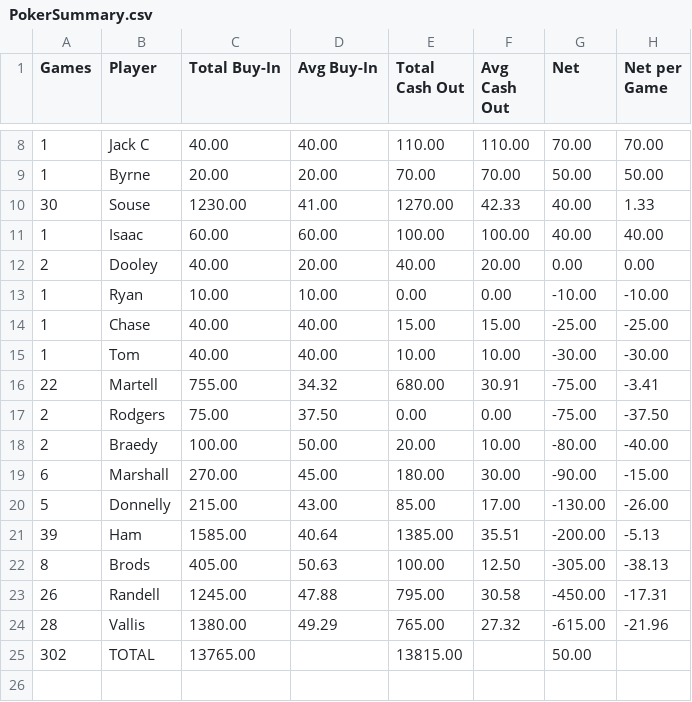
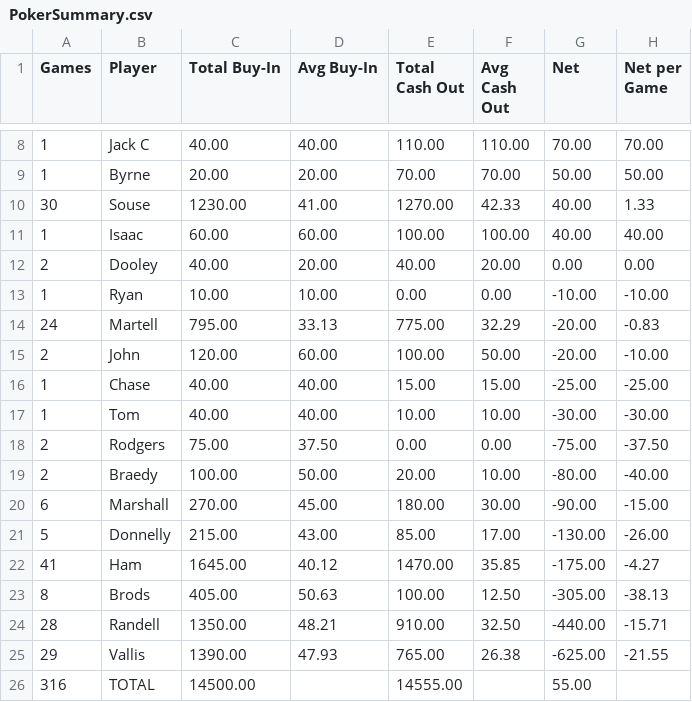
Before and after one commit to zcoffey7/poker-dashboard, a CSV file: stats/PokerSummary.csv, drawn as a sheet; only a part is shown, gaps mark what is left out; the diff covers the shown part only.

```diff
--- a/stats/PokerSummary.csv
+++ b/stats/PokerSummary.csv
@@ -13,5 +13,6 @@ Games,Player,Total Buy-In,Avg Buy-In,Total Cash Out,Avg Cash Out,Net,Net per Gam
 1,Ryan,10.00,10.00,0.00,0.00,-10.00,-10.00
+24,Martell,795.00,33.13,775.00,32.29,-20.00,-0.83
+2,John,120.00,60.00,100.00,50.00,-20.00,-10.00
 1,Chase,40.00,40.00,15.00,15.00,-25.00,-25.00
 1,Tom,40.00,40.00,10.00,10.00,-30.00,-30.00
-22,Martell,755.00,34.32,680.00,30.91,-75.00,-3.41
 2,Rodgers,75.00,37.50,0.00,0.00,-75.00,-37.50
@@ -20,6 +21,6 @@ Games,Player,Total Buy-In,Avg Buy-In,Total Cash Out,Avg Cash Out,Net,Net per Gam
 5,Donnelly,215.00,43.00,85.00,17.00,-130.00,-26.00
-39,Ham,1585.00,40.64,1385.00,35.51,-200.00,-5.13
+41,Ham,1645.00,40.12,1470.00,35.85,-175.00,-4.27
 8,Brods,405.00,50.63,100.00,12.50,-305.00,-38.13
-26,Randell,1245.00,47.88,795.00,30.58,-450.00,-17.31
-28,Vallis,1380.00,49.29,765.00,27.32,-615.00,-21.96
-302,TOTAL,13765.00,,13815.00,,50.00,
+28,Randell,1350.00,48.21,910.00,32.50,-440.00,-15.71
+29,Vallis,1390.00,47.93,765.00,26.38,-625.00,-21.55
+316,TOTAL,14500.00,,14555.00,,55.00,
```
Also changed, not shown: 1 added row, 1 removed row and 14 edited cells elsewhere in this file, stats/PokerCashSummary.csv, 2 other files.
